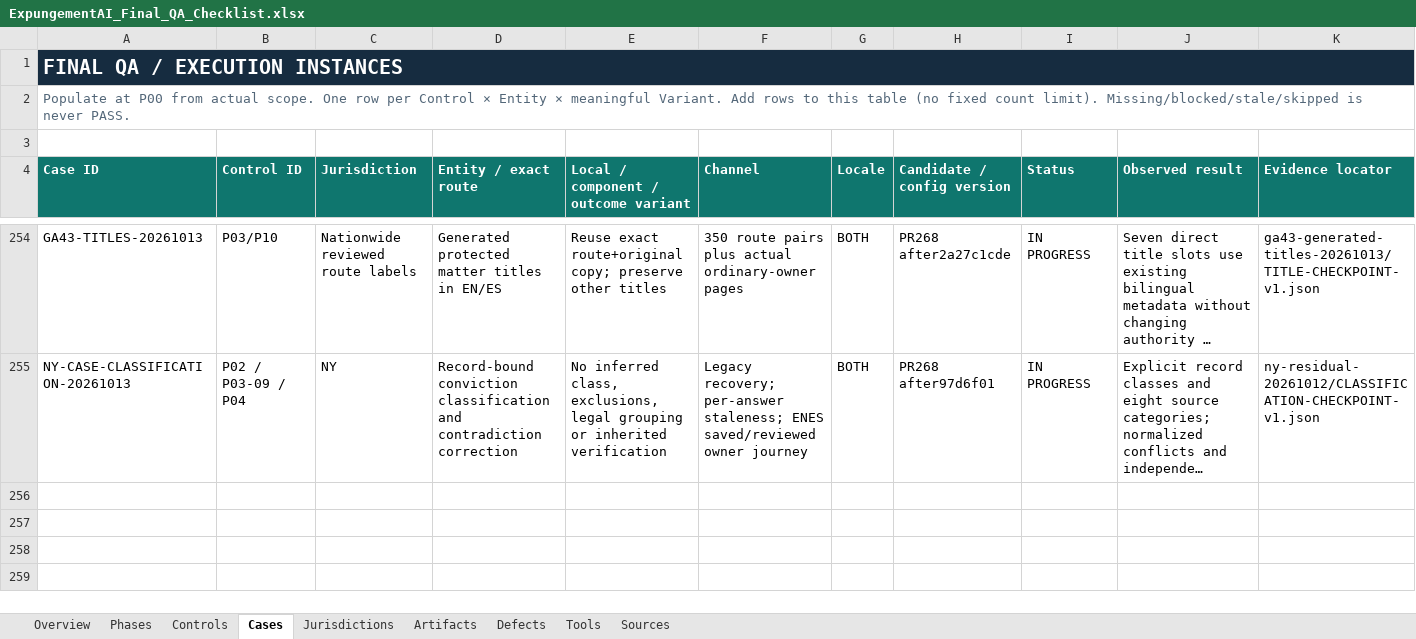
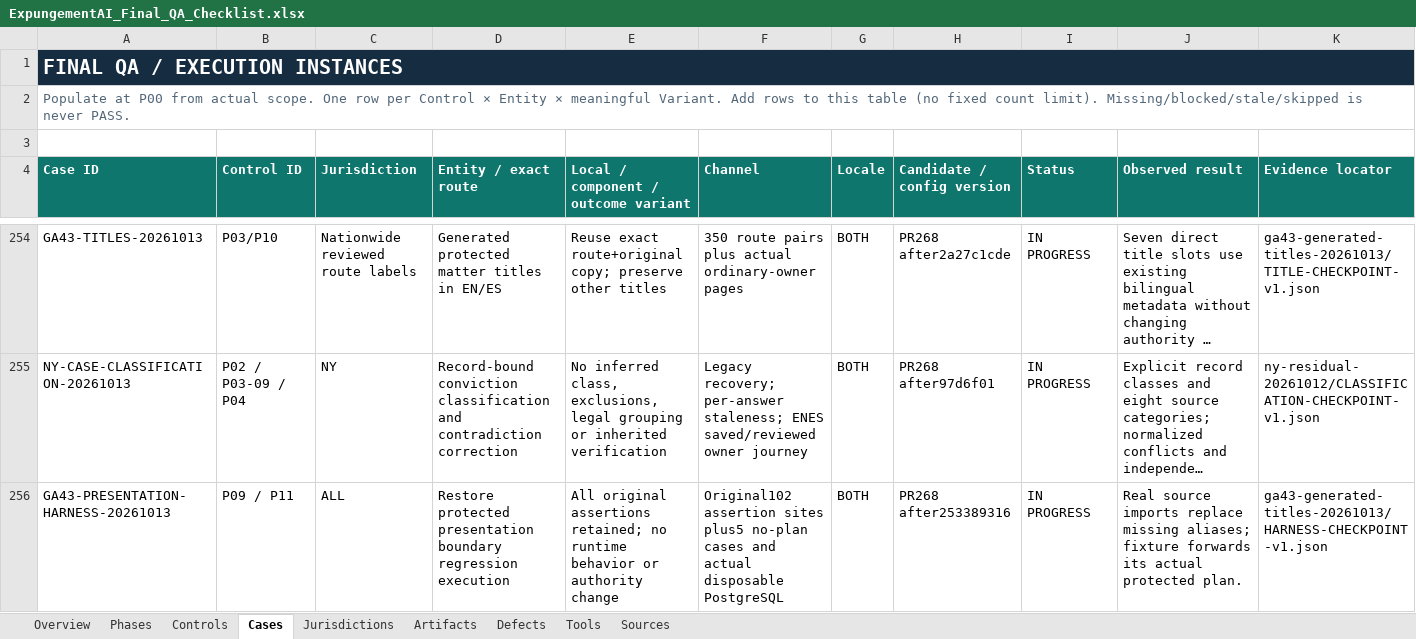
Before and after one commit to Roger-LegalEase/legalease-partner-dashboard-clean, an Excel workbook: qa/grade-a/ExpungementAI_Final_QA_Checklist.xlsx, sheet Cases, drawn as a sheet; only a part is shown, gaps mark what is left out; long unchanged cells end in …; values as stored, in another font and other column widths than the file's, no borders; conditional formats and table styles not drawn; rows hold the shown columns only; the diff names each change by its address in the sheet, - before the commit and + after, or states it on an @@ line.

Commit message:
test: restore protected presentation boundary execution

```diff
--- a/qa/grade-a/ExpungementAI_Final_QA_Checklist.xlsx (sheet Cases)
+++ b/qa/grade-a/ExpungementAI_Final_QA_Checklist.xlsx (sheet Cases)
+row 256: GA43-PRESENTATION-HARNESS-20261013 | P09 / P11 | ALL | Restore protected presentation boundary regression execution | All original assertions retained; no runtime behavior or authority change | Original102 assertion sites plus5 no-plan cases and actual disposable PostgreSQL | BOTH | PR268 after253389316 | IN PROGRESS | Real source imports replace missing aliases; fixture forwards its actual protected plan. | ga43-generated-titles-20261013/HARNESS-CHECKPOINT-v1.json
```
Also changed, not shown: 2 other files.
